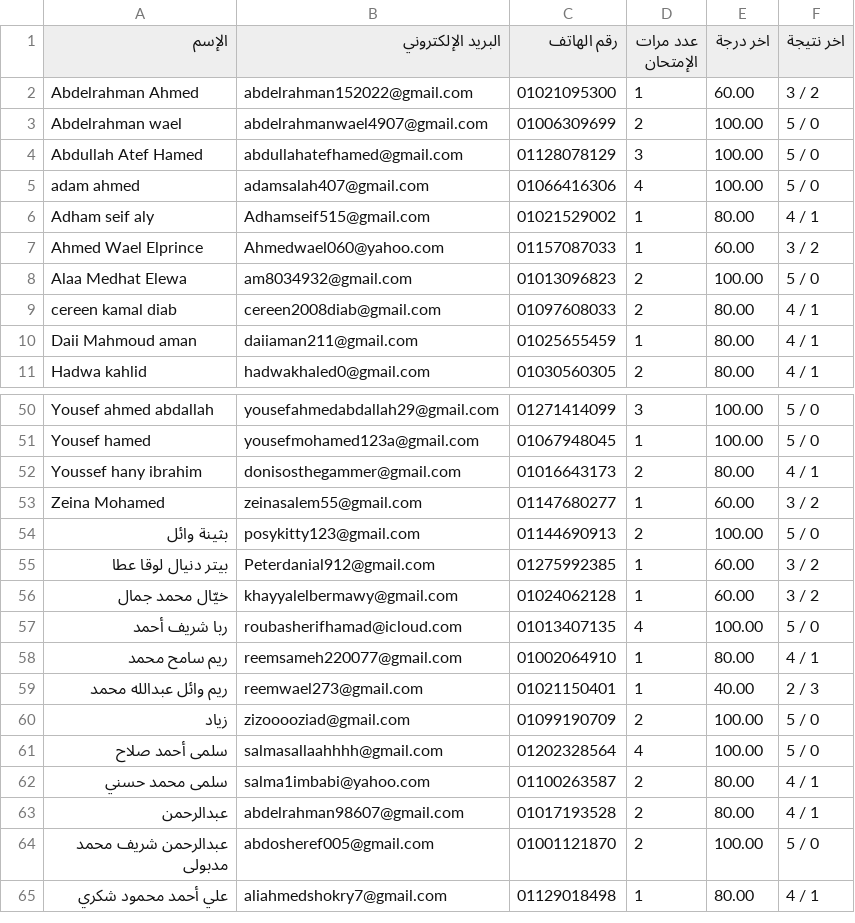
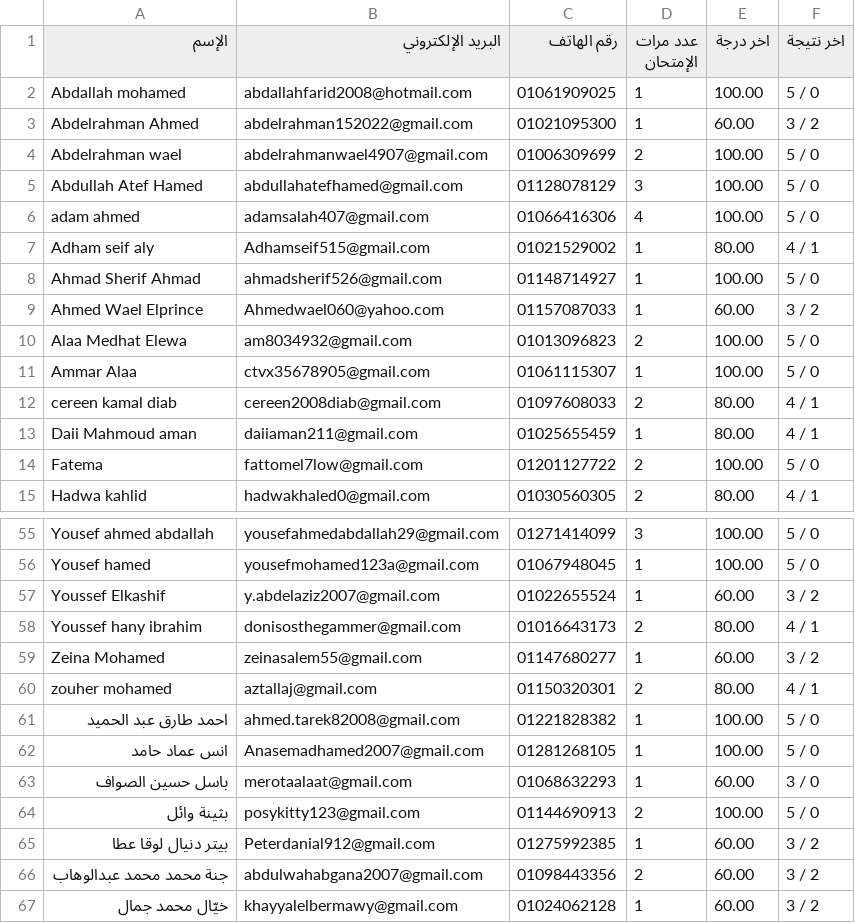
Before and after one commit to Harvovich/Marks-csv, a CSV file: 3sci.csv, drawn as a sheet; only a part is shown, gaps mark what is left out; the shorter side is filled out with more unchanged rows; the diff covers the shown part only; the diff names each change by its address in the sheet, - before the commit and + after, or states it on an @@ line.

```diff
--- a/3sci.csv
+++ b/3sci.csv
+row 2: Abdallah mohamed | abdallahfarid2008@hotmail.com | 01061909025 | 1 | 100.00 | 5 / 0
+row 8: Ahmad Sherif Ahmad | ahmadsherif526@gmail.com | 01148714927 | 1 | 100.00 | 5 / 0
+row 11: Ammar Alaa | ctvx35678905@gmail.com | 01061115307 | 1 | 100.00 | 5 / 0
+row 14: Fatema | fattomel7low@gmail.com | 01201127722 | 2 | 100.00 | 5 / 0
+row 57: Youssef Elkashif | y.abdelaziz2007@gmail.com | 01022655524 | 1 | 60.00 | 3 / 2
+row 60: zouher mohamed | aztallaj@gmail.com | 01150320301 | 2 | 80.00 | 4 / 1
+row 61: احمد طارق عبد الحميد | ahmed.tarek82008@gmail.com | 01221828382 | 1 | 100.00 | 5 / 0
+row 62: انس عماد حامد | Anasemadhamed2007@gmail.com | 01281268105 | 1 | 100.00 | 5 / 0
+row 63: باسل حسين الصواف | merotaalaat@gmail.com | 01068632293 | 1 | 60.00 | 3 / 0
+row 66: جنة محمد محمد عبدالوهاب | abdulwahabgana2007@gmail.com | 01098443356 | 2 | 60.00 | 3 / 2
```
Also changed, not shown: 4 added rows and 3 edited cells elsewhere in this file.
